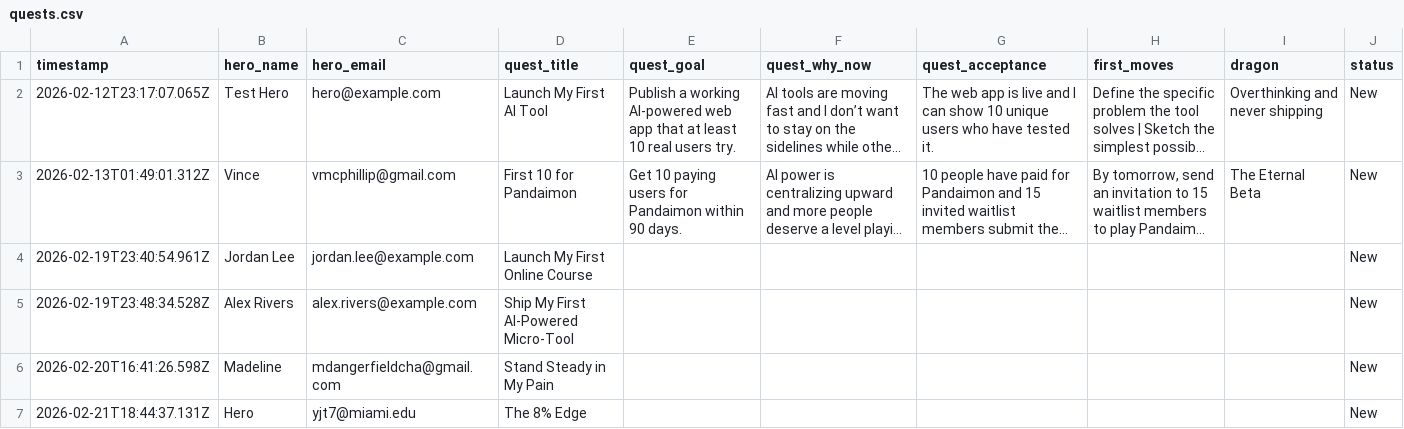
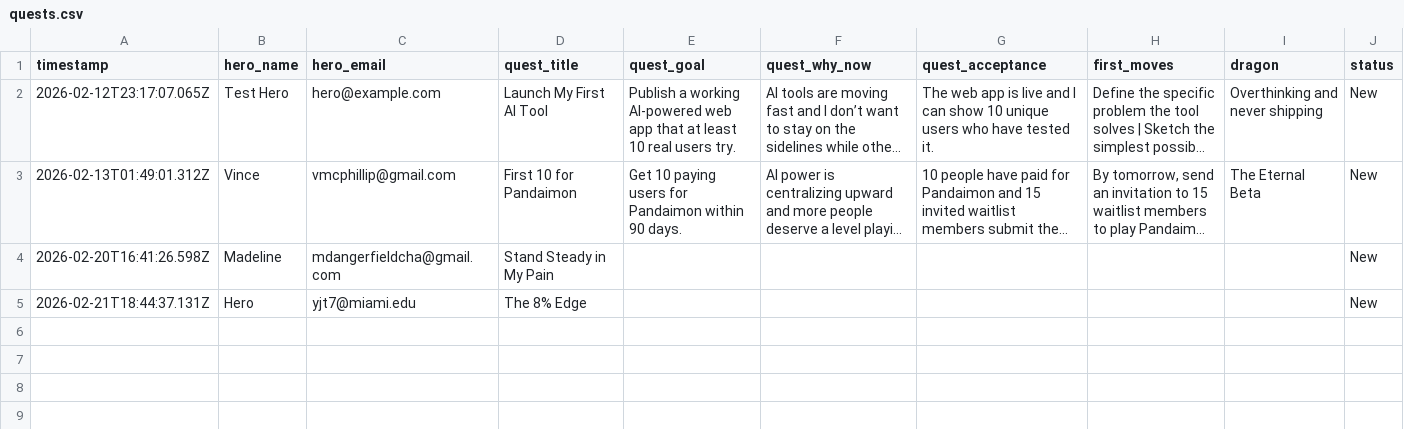
Before and after one commit to pandaimonos/pandaimon, a CSV file: actors/quests.csv, drawn as a sheet; long unchanged cells end in …; the diff names each change by its address in the sheet, - before the commit and + after, or states it on an @@ line.

Commit message:
Remove two outdated quests: "Launch My First Online Course" and "Ship My First AI-Powered Micro-Tool" from the quest list to streamline focus on current objectives.

```diff
--- a/actors/quests.csv
+++ b/actors/quests.csv
-row 4: 2026-02-19T23:40:54.961Z | Jordan Lee | jordan.lee@example.com | Launch My First Online Course |  |  |  |  |  | New
-row 5: 2026-02-19T23:48:34.528Z | Alex Rivers | alex.rivers@example.com | Ship My First AI-Powered Micro-Tool |  |  |  |  |  | New
```
